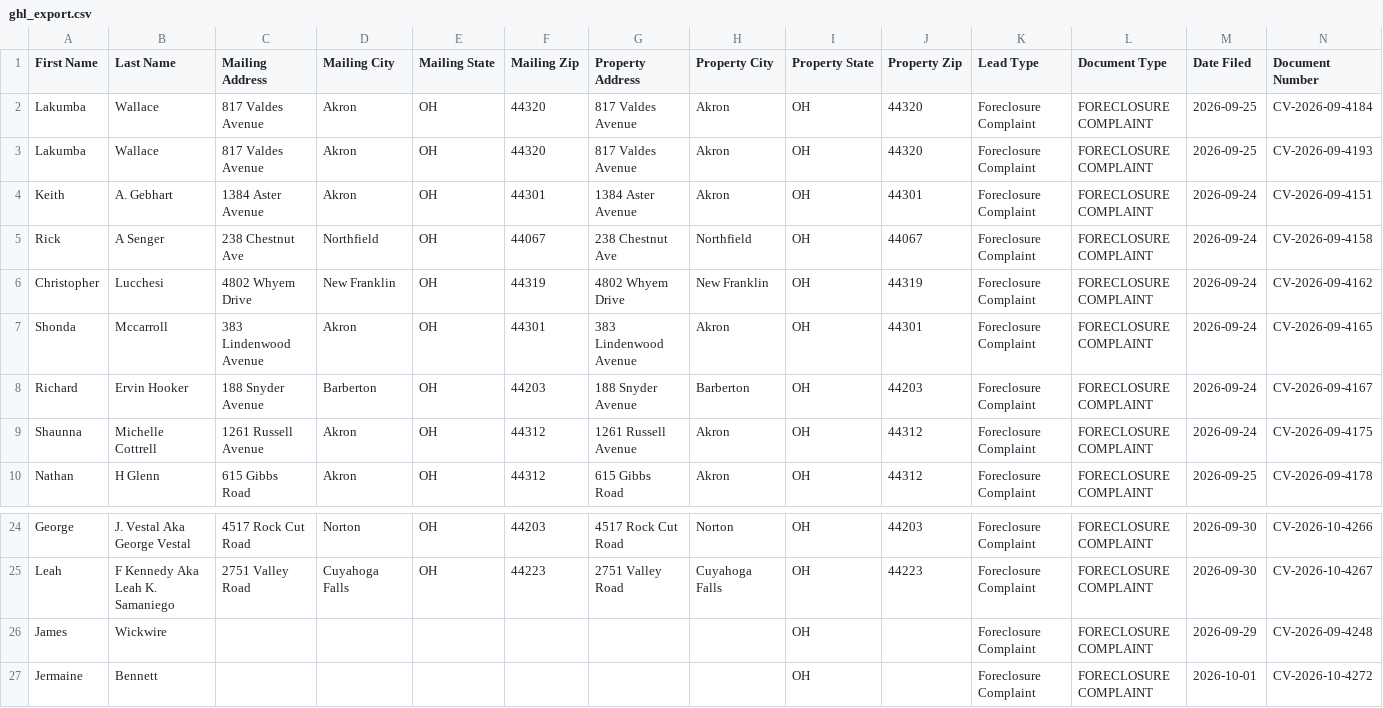
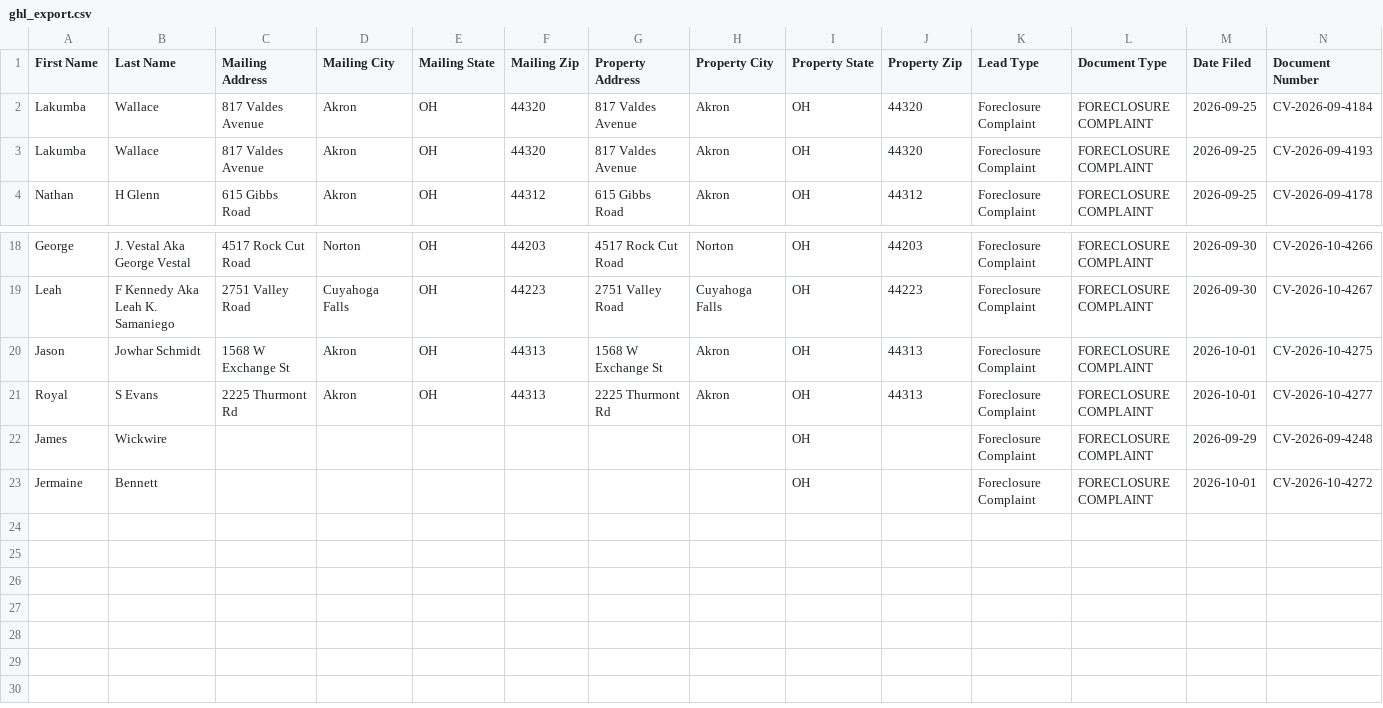
Before and after one commit to paulw3535/summit-leads, a CSV file: data/ghl_export.csv, drawn as a sheet; only a part is shown, gaps mark what is left out; removed rows and columns are numbered as before the commit, all else as after; rows hold the shown columns only; the diff names each change by its address in the sheet, - before the commit and + after, or states it on an @@ line.

```diff
--- a/data/ghl_export.csv
+++ b/data/ghl_export.csv
-row 4: Keith | A. Gebhart | 1384 Aster Avenue | Akron | OH | 44301 | 1384 Aster Avenue | Akron | OH | 44301 | Foreclosure Complaint | FORECLOSURE COMPLAINT | 2026-09-24 | CV-2026-09-4151
-row 5: Rick | A Senger | 238 Chestnut Ave | Northfield | OH | 44067 | 238 Chestnut Ave | Northfield | OH | 44067 | Foreclosure Complaint | FORECLOSURE COMPLAINT | 2026-09-24 | CV-2026-09-4158
-row 6: Christopher | Lucchesi | 4802 Whyem Drive | New Franklin | OH | 44319 | 4802 Whyem Drive | New Franklin | OH | 44319 | Foreclosure Complaint | FORECLOSURE COMPLAINT | 2026-09-24 | CV-2026-09-4162
-row 7: Shonda | Mccarroll | 383 Lindenwood Avenue | Akron | OH | 44301 | 383 Lindenwood Avenue | Akron | OH | 44301 | Foreclosure Complaint | FORECLOSURE COMPLAINT | 2026-09-24 | CV-2026-09-4165
-row 8: Richard | Ervin Hooker | 188 Snyder Avenue | Barberton | OH | 44203 | 188 Snyder Avenue | Barberton | OH | 44203 | Foreclosure Complaint | FORECLOSURE COMPLAINT | 2026-09-24 | CV-2026-09-4167
-row 9: Shaunna | Michelle Cottrell | 1261 Russell Avenue | Akron | OH | 44312 | 1261 Russell Avenue | Akron | OH | 44312 | Foreclosure Complaint | FORECLOSURE COMPLAINT | 2026-09-24 | CV-2026-09-4175
+row 20: Jason | Jowhar Schmidt | 1568 W Exchange St | Akron | OH | 44313 | 1568 W Exchange St | Akron | OH | 44313 | Foreclosure Complaint | FORECLOSURE COMPLAINT | 2026-10-01 | CV-2026-10-4275
+row 21: Royal | S Evans | 2225 Thurmont Rd | Akron | OH | 44313 | 2225 Thurmont Rd | Akron | OH | 44313 | Foreclosure Complaint | FORECLOSURE COMPLAINT | 2026-10-01 | CV-2026-10-4277
```
Also changed, not shown: 2 other files.
